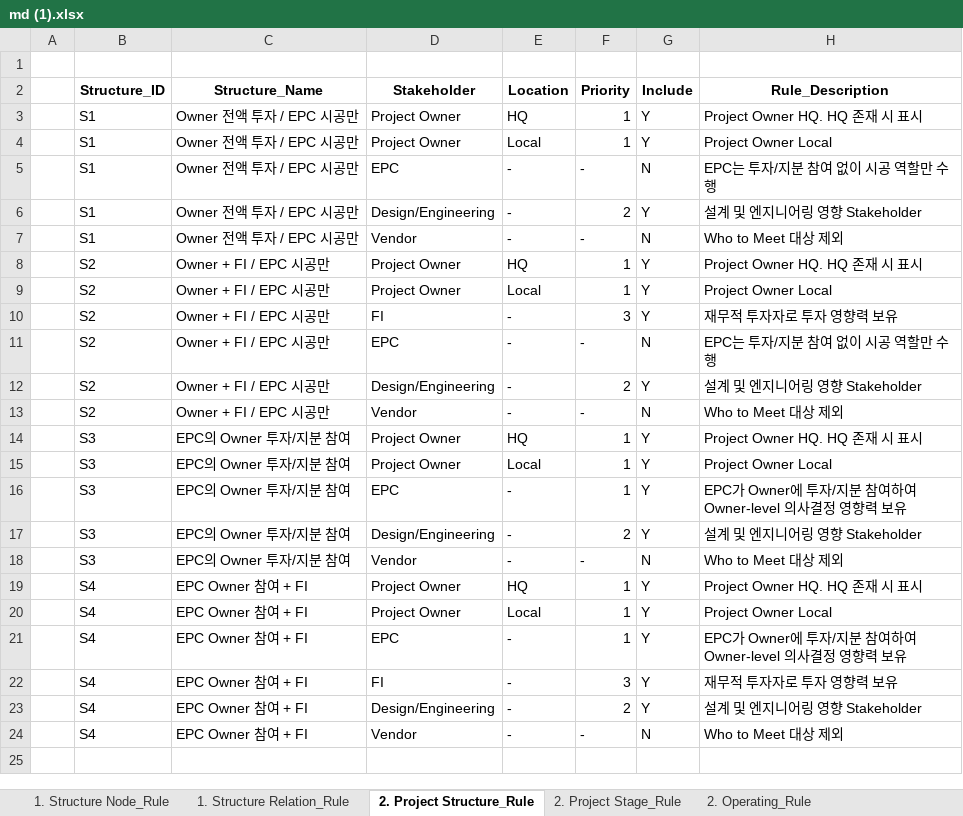
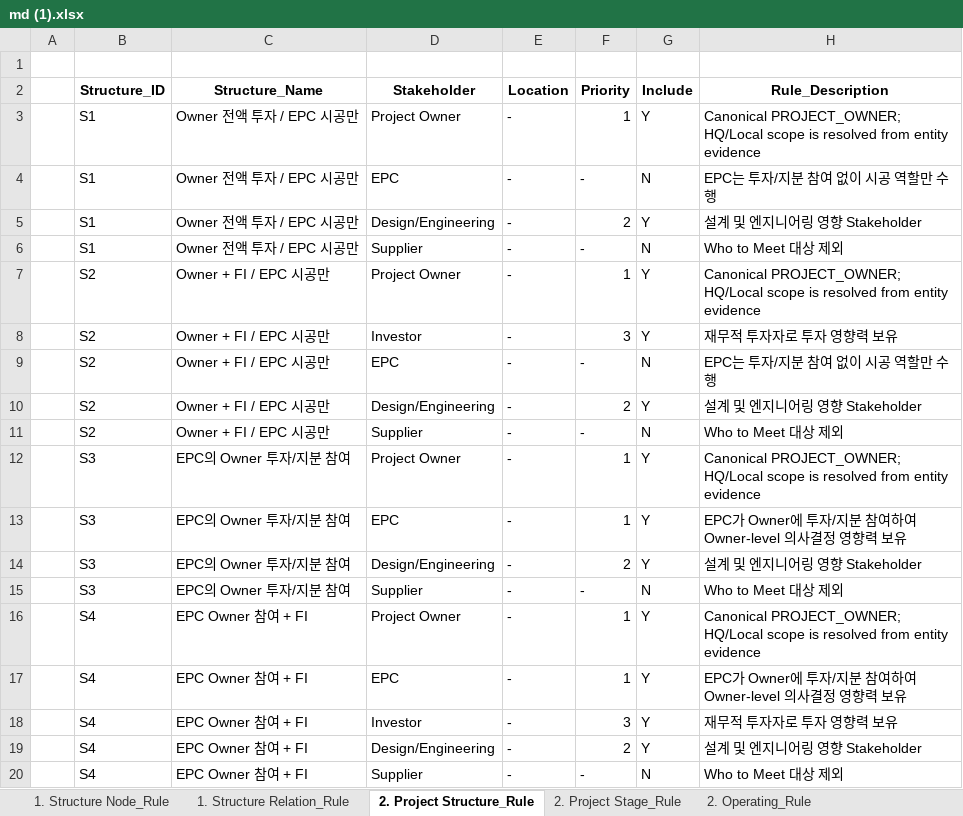
Before and after one commit to jungwooe-han/vietnam-bd-agent-poc, an Excel workbook: md (1).xlsx, sheet 2. Project Structure_Rule, drawn as a sheet; values as stored, in another font and other column widths than the file's, no borders; charts and pictures not drawn; removed rows and columns are numbered as before the commit, all else as after; the diff names each change by its address in the sheet, - before the commit and + after, or states it on an @@ line.

```diff
--- a/md (1).xlsx (sheet 2. Project Structure_Rule)
+++ b/md (1).xlsx (sheet 2. Project Structure_Rule)
-row 3:  | S1 | Owner 전액 투자 / EPC 시공만 | Project Owner | HQ | 1 | Y | Project Owner HQ. HQ 존재 시 표시
-E3 (Location): Local
+E3 (Location): -
-H3 (Rule_Description): Project Owner Local
+H3 (Rule_Description): Canonical PROJECT_OWNER; HQ/Local scope is resolved from entity evidence
-D6 (Stakeholder): Vendor
+D6 (Stakeholder): Supplier
-row 8:  | S2 | Owner + FI / EPC 시공만 | Project Owner | HQ | 1 | Y | Project Owner HQ. HQ 존재 시 표시
-E7 (Location): Local
+E7 (Location): -
-H7 (Rule_Description): Project Owner Local
+H7 (Rule_Description): Canonical PROJECT_OWNER; HQ/Local scope is resolved from entity evidence
-D8 (Stakeholder): FI
+D8 (Stakeholder): Investor
-D11 (Stakeholder): Vendor
+D11 (Stakeholder): Supplier
-row 14:  | S3 | EPC의 Owner 투자/지분 참여 | Project Owner | HQ | 1 | Y | Project Owner HQ. HQ 존재 시 표시
-E12 (Location): Local
+E12 (Location): -
-H12 (Rule_Description): Project Owner Local
+H12 (Rule_Description): Canonical PROJECT_OWNER; HQ/Local scope is resolved from entity evidence
-D15 (Stakeholder): Vendor
+D15 (Stakeholder): Supplier
-row 19:  | S4 | EPC Owner 참여 + FI | Project Owner | HQ | 1 | Y | Project Owner HQ. HQ 존재 시 표시
-E16 (Location): Local
+E16 (Location): -
-H16 (Rule_Description): Project Owner Local
+H16 (Rule_Description): Canonical PROJECT_OWNER; HQ/Local scope is resolved from entity evidence
-D18 (Stakeholder): FI
+D18 (Stakeholder): Investor
-D20 (Stakeholder): Vendor
+D20 (Stakeholder): Supplier
```
Also changed, not shown: sheet 1. Structure Relation_Rule, sheet 1. Structure Node_Rule, sheet 2. Project Stage_Rule, sheet 2. Operating_Rule, other sheet tabs, charts or pictures, 21 other files.
